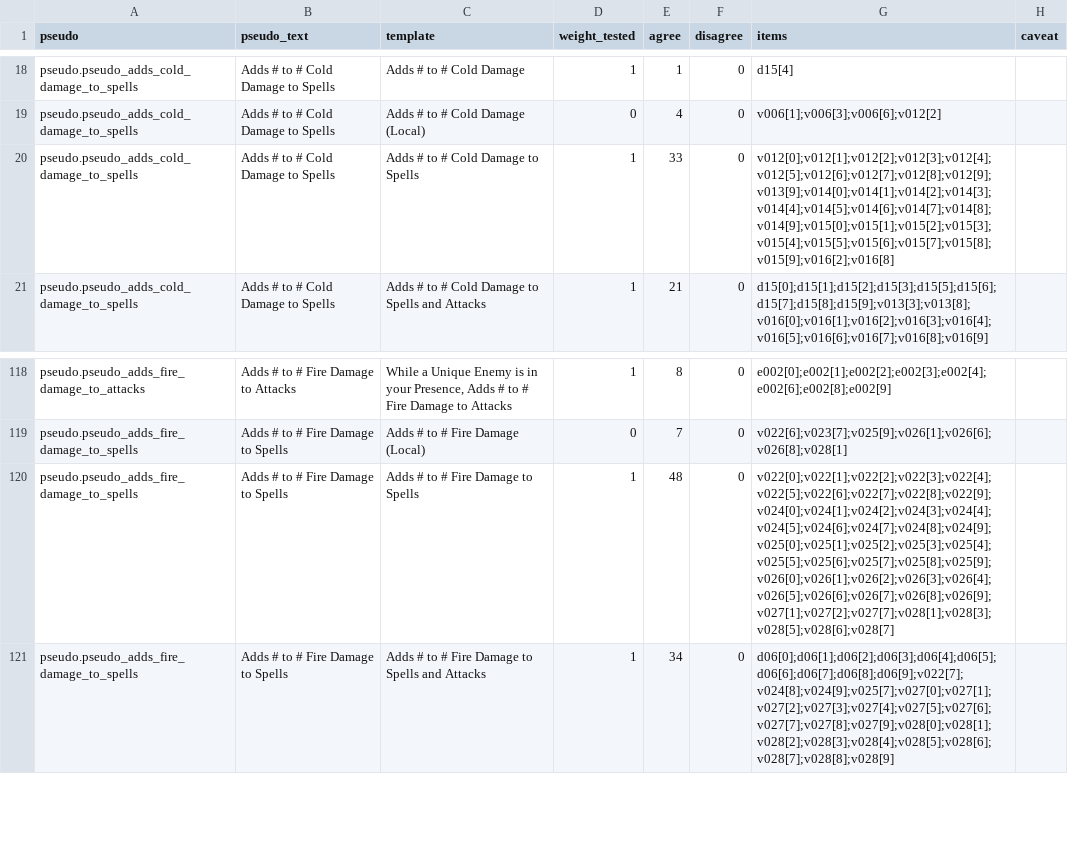
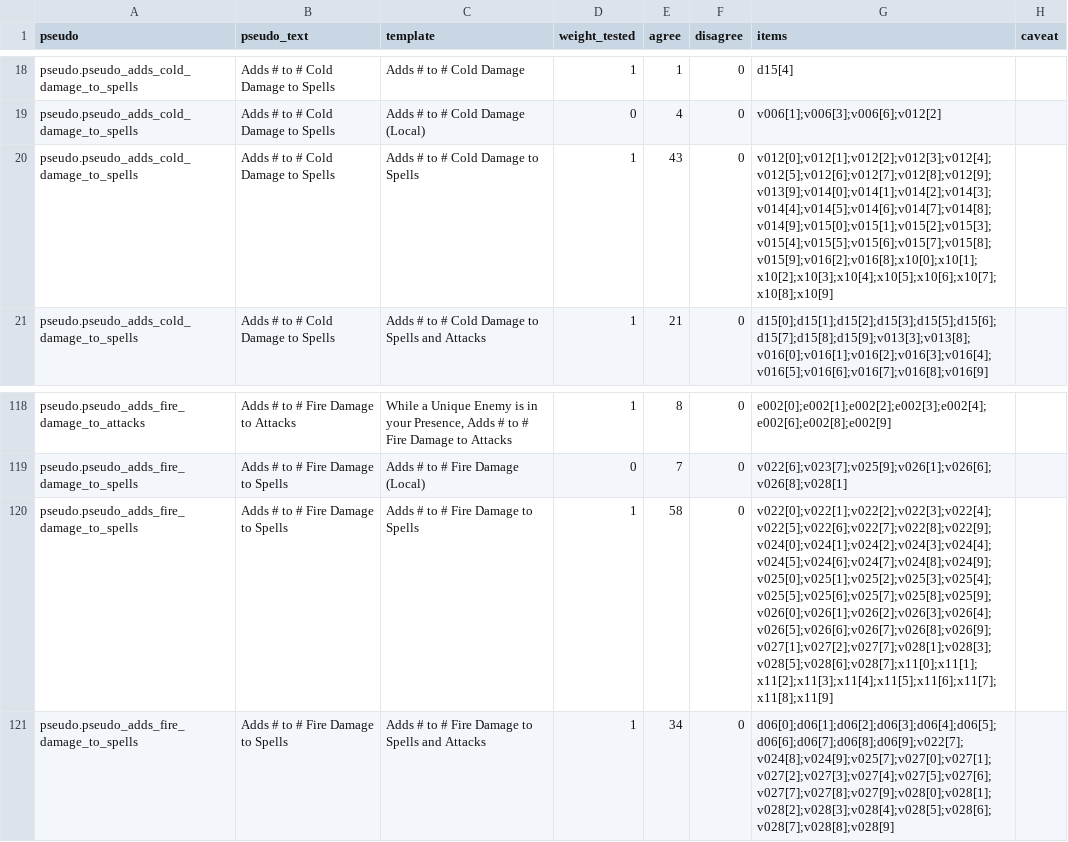
Before and after one commit to smallcatlabs/acquisition, a CSV file: search/pseudo-stats/data/evidence.csv, drawn as a sheet; only a part is shown, gaps mark what is left out.

```diff
--- a/search/pseudo-stats/data/evidence.csv
+++ b/search/pseudo-stats/data/evidence.csv
@@ -19,3 +19,3 @@ pseudo.pseudo_adds_cold_damage_to_spells,Adds # to # Cold Damage to Spells,Adds
 pseudo.pseudo_adds_cold_damage_to_spells,Adds # to # Cold Damage to Spells,Adds # to # Cold Damage (Local),0,4,0,v006[1];v006[3];v006[6];v012[2],
-pseudo.pseudo_adds_cold_damage_to_spells,Adds # to # Cold Damage to Spells,Adds # to # Cold Damage to Spells,1,33,0,v012[0];v012[1];v012[2];v012[3];v012[4];v012[5];v012[6];v012[7];v012[8];v012[9];v013[9];v014[0];v014[1];v014[2];v014[3];v014[4];v014[5];v014[6];v014[7];v014[8];v014[9];v015[0];v015[1];v015[2];v015[3];v015[4];v015[5];v015[6];v015[7];v015[8];v015[9];v016[2];v016[8],
+pseudo.pseudo_adds_cold_damage_to_spells,Adds # to # Cold Damage to Spells,Adds # to # Cold Damage to Spells,1,43,0,v012[0];v012[1];v012[2];v012[3];v012[4];v012[5];v012[6];v012[7];v012[8];v012[9];v013[9];v014[0];v014[1];v014[2];v014[3];v014[4];v014[5];v014[6];v014[7];v014[8];v014[9];v015[0];v015[1];v015[2];v015[3];v015[4];v015[5];v015[6];v015[7];v015[8];v015[9];v016[2];v016[8];x10[0];x10[1];x10[2];x10[3];x10[4];x10[5];x10[6];x10[7];x10[8];x10[9],
 pseudo.pseudo_adds_cold_damage_to_spells,Adds # to # Cold Damage to Spells,Adds # to # Cold Damage to Spells and Attacks,1,21,0,d15[0];d15[1];d15[2];d15[3];d15[5];d15[6];d15[7];d15[8];d15[9];v013[3];v013[8];v016[0];v016[1];v016[2];v016[3];v016[4];v016[5];v016[6];v016[7];v016[8];v016[9],
@@ -119,3 +119,3 @@ pseudo.pseudo_adds_fire_damage_to_attacks,Adds # to # Fire Damage to Attacks,"Wh
 pseudo.pseudo_adds_fire_damage_to_spells,Adds # to # Fire Damage to Spells,Adds # to # Fire Damage (Local),0,7,0,v022[6];v023[7];v025[9];v026[1];v026[6];v026[8];v028[1],
-pseudo.pseudo_adds_fire_damage_to_spells,Adds # to # Fire Damage to Spells,Adds # to # Fire Damage to Spells,1,48,0,v022[0];v022[1];v022[2];v022[3];v022[4];v022[5];v022[6];v022[7];v022[8];v022[9];v024[0];v024[1];v024[2];v024[3];v024[4];v024[5];v024[6];v024[7];v024[8];v024[9];v025[0];v025[1];v025[2];v025[3];v025[4];v025[5];v025[6];v025[7];v025[8];v025[9];v026[0];v026[1];v026[2];v026[3];v026[4];v026[5];v026[6];v026[7];v026[8];v026[9];v027[1];v027[2];v027[7];v028[1];v028[3];v028[5];v028[6];v028[7],
+pseudo.pseudo_adds_fire_damage_to_spells,Adds # to # Fire Damage to Spells,Adds # to # Fire Damage to Spells,1,58,0,v022[0];v022[1];v022[2];v022[3];v022[4];v022[5];v022[6];v022[7];v022[8];v022[9];v024[0];v024[1];v024[2];v024[3];v024[4];v024[5];v024[6];v024[7];v024[8];v024[9];v025[0];v025[1];v025[2];v025[3];v025[4];v025[5];v025[6];v025[7];v025[8];v025[9];v026[0];v026[1];v026[2];v026[3];v026[4];v026[5];v026[6];v026[7];v026[8];v026[9];v027[1];v027[2];v027[7];v028[1];v028[3];v028[5];v028[6];v028[7];x11[0];x11[1];x11[2];x11[3];x11[4];x11[5];x11[6];x11[7];x11[8];x11[9],
 pseudo.pseudo_adds_fire_damage_to_spells,Adds # to # Fire Damage to Spells,Adds # to # Fire Damage to Spells and Attacks,1,34,0,d06[0];d06[1];d06[2];d06[3];d06[4];d06[5];d06[6];d06[7];d06[8];d06[9];v022[7];v024[8];v024[9];v025[7];v027[0];v027[1];v027[2];v027[3];v027[4];v027[5];v027[6];v027[7];v027[8];v027[9];v028[0];v028[1];v028[2];v028[3];v028[4];v028[5];v028[6];v028[7];v028[8];v028[9],
```
Also changed, not shown: search/pseudo-stats/data/ranged-expected-copy.csv, 7 other files.
